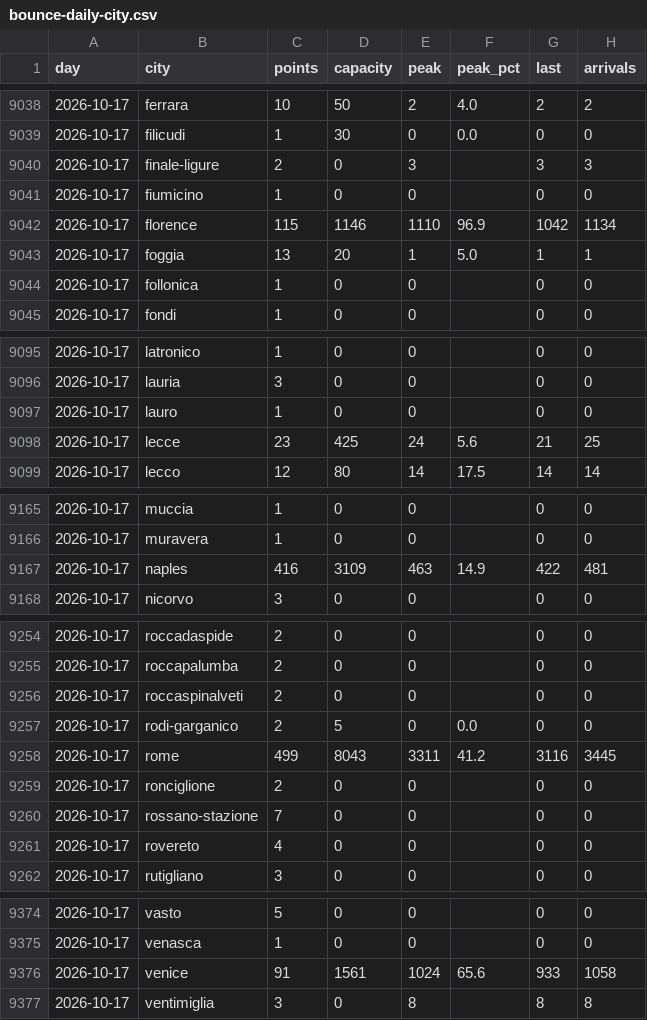
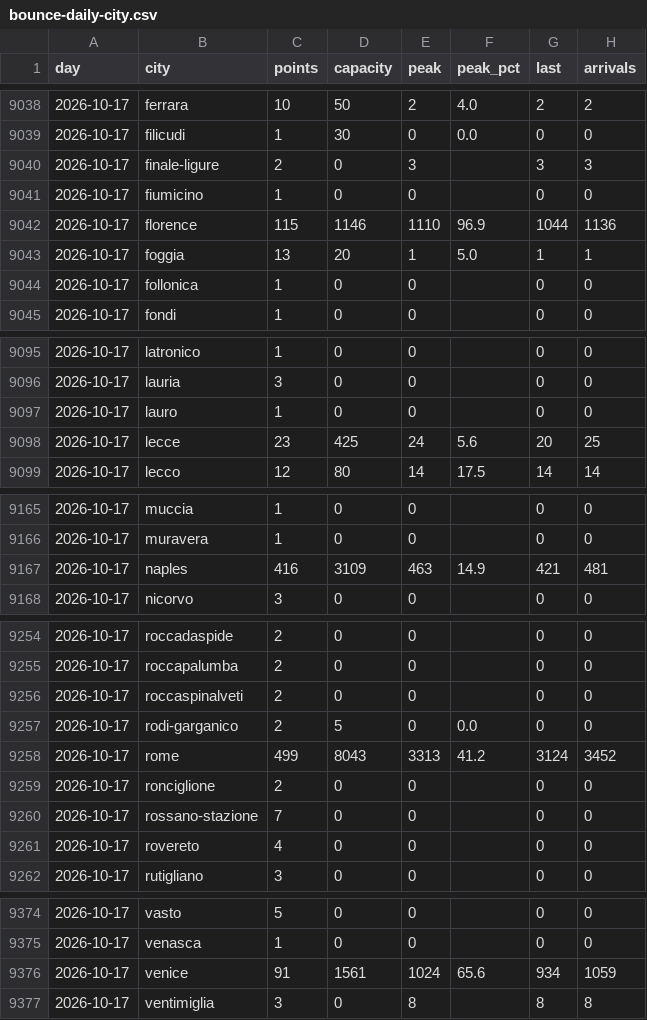
Before and after one commit to Giacbotta/nutrie-new-business-tracking, a CSV file: data/bounce-daily-city.csv, drawn as a sheet; only a part is shown, gaps mark what is left out; the diff covers the shown part only.

```diff
--- a/data/bounce-daily-city.csv
+++ b/data/bounce-daily-city.csv
@@ -9041,3 +9041,3 @@ day,city,points,capacity,peak,peak_pct,last,arrivals
 2026-10-17,fiumicino,1,0,0,,0,0
-2026-10-17,florence,115,1146,1110,96.9,1042,1134
+2026-10-17,florence,115,1146,1110,96.9,1044,1136
 2026-10-17,foggia,13,20,1,5.0,1,1
@@ -9097,3 +9097,3 @@ day,city,points,capacity,peak,peak_pct,last,arrivals
 2026-10-17,lauro,1,0,0,,0,0
-2026-10-17,lecce,23,425,24,5.6,21,25
+2026-10-17,lecce,23,425,24,5.6,20,25
 2026-10-17,lecco,12,80,14,17.5,14,14
@@ -9166,3 +9166,3 @@ day,city,points,capacity,peak,peak_pct,last,arrivals
 2026-10-17,muravera,1,0,0,,0,0
-2026-10-17,naples,416,3109,463,14.9,422,481
+2026-10-17,naples,416,3109,463,14.9,421,481
 2026-10-17,nicorvo,3,0,0,,0,0
@@ -9257,3 +9257,3 @@ day,city,points,capacity,peak,peak_pct,last,arrivals
 2026-10-17,rodi-garganico,2,5,0,0.0,0,0
-2026-10-17,rome,499,8043,3311,41.2,3116,3445
+2026-10-17,rome,499,8043,3313,41.2,3124,3452
 2026-10-17,ronciglione,2,0,0,,0,0
@@ -9375,3 +9375,3 @@ day,city,points,capacity,peak,peak_pct,last,arrivals
 2026-10-17,venasca,1,0,0,,0,0
-2026-10-17,venice,91,1561,1024,65.6,933,1058
+2026-10-17,venice,91,1561,1024,65.6,934,1059
 2026-10-17,ventimiglia,3,0,8,,8,8
```
Also changed, not shown: 1 edited cell elsewhere in this file, data/ivano-daily.csv, data/ivano-occupancy.csv, 10 other files.
